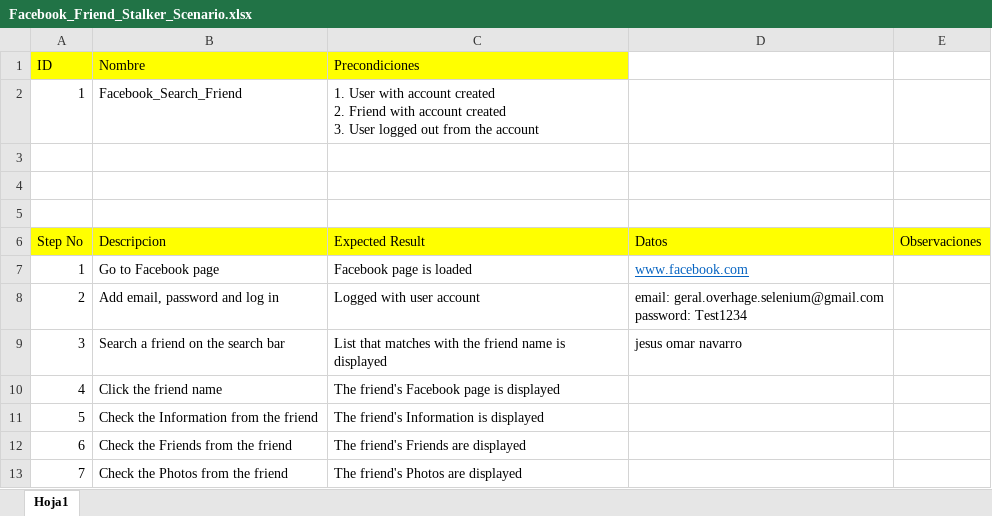
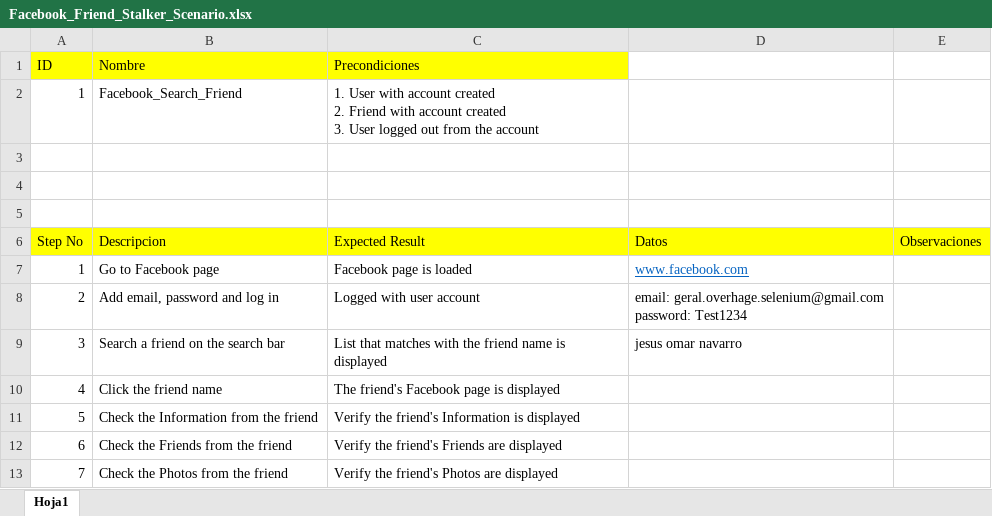
Before and after one commit to overcha/intro_automation, an Excel workbook: tareas/Facebook_Friend_Stalker_Scenario.xlsx, sheet Hoja1, drawn as a sheet; values as stored, in another font and other column widths than the file's, no borders; the diff names each change by its address in the sheet, - before the commit and + after, or states it on an @@ line.

```diff
--- a/tareas/Facebook_Friend_Stalker_Scenario.xlsx (sheet Hoja1)
+++ b/tareas/Facebook_Friend_Stalker_Scenario.xlsx (sheet Hoja1)
-C11 (Precondiciones): The friend's Information is displayed
+C11 (Precondiciones): Verify the friend's Information is displayed
-C12 (Precondiciones): The friend's Friends are displayed
+C12 (Precondiciones): Verify the friend's Friends are displayed
-C13 (Precondiciones): The friend's Photos are displayed
+C13 (Precondiciones): Verify the friend's Photos are displayed
```
Also changed, not shown: tareas/Facebook_Friend_Search_Scenario.xlsx, 2 other files.
